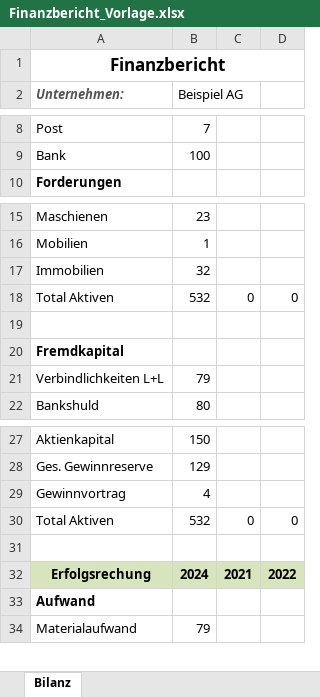
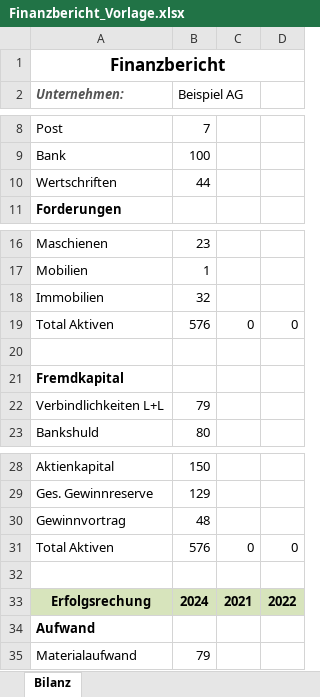
Before and after one commit to kaf212/kennzahlen-cockpit-server, an Excel workbook: DataProcessing/Finanzbericht_Vorlage.xlsx, sheet Bilanz, drawn as a sheet; only a part is shown, gaps mark what is left out; values as stored, in another font and other column widths than the file's, no borders; addresses are those after the commit; the diff names each change by its address in the sheet, - before the commit and + after, or states it on an @@ line.

Commit message:
zwischenstand xlsx reader

```diff
--- a/DataProcessing/Finanzbericht_Vorlage.xlsx (sheet Bilanz)
+++ b/DataProcessing/Finanzbericht_Vorlage.xlsx (sheet Bilanz)
+row 10: Wertschriften | 44
-B19 (Beispiel AG): 532
+B19 (Beispiel AG): 576
-B30 (Beispiel AG): 4
+B30 (Beispiel AG): 48
-B31 (Beispiel AG): 532
+B31 (Beispiel AG): 576
```
Also changed, not shown: formulas that keep their value, 1 other file.
